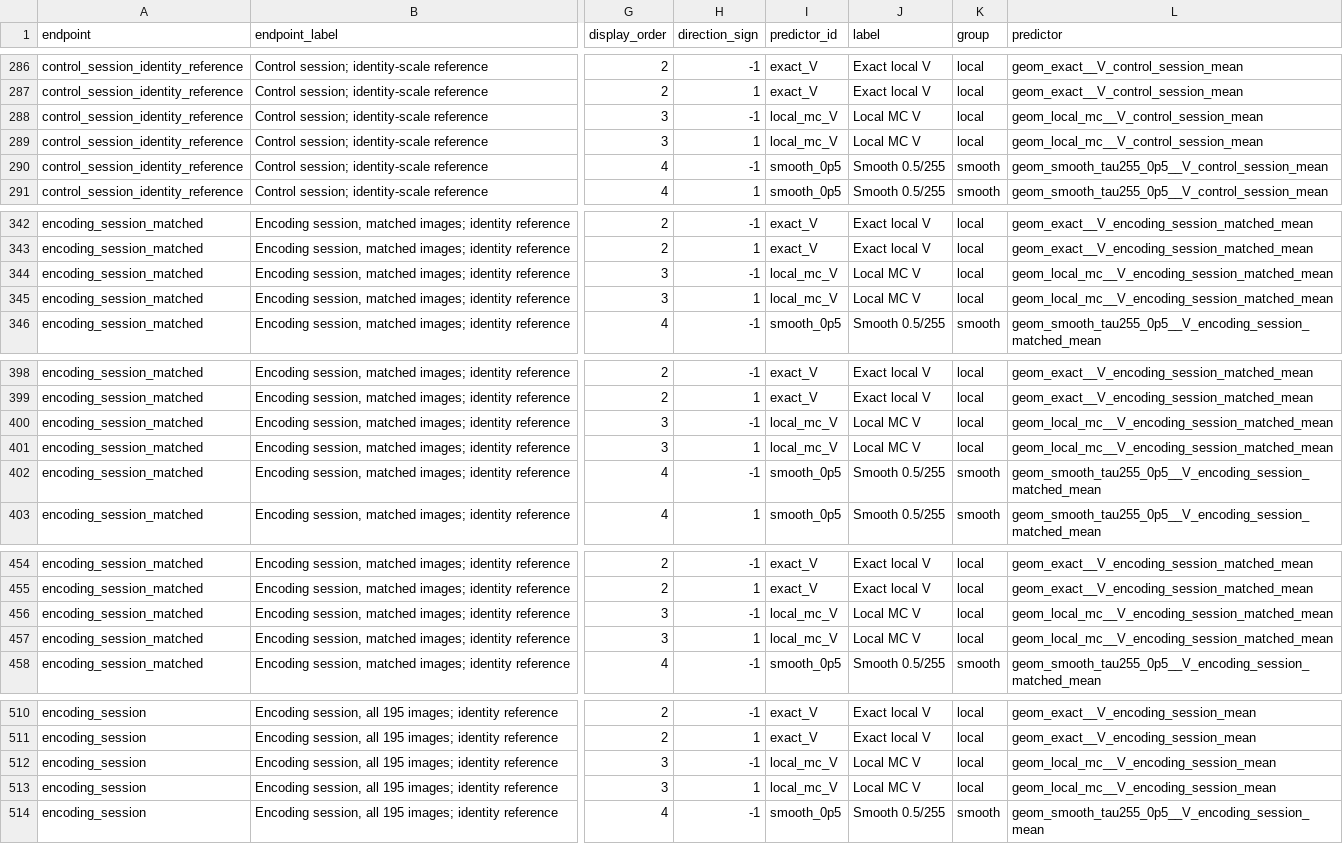
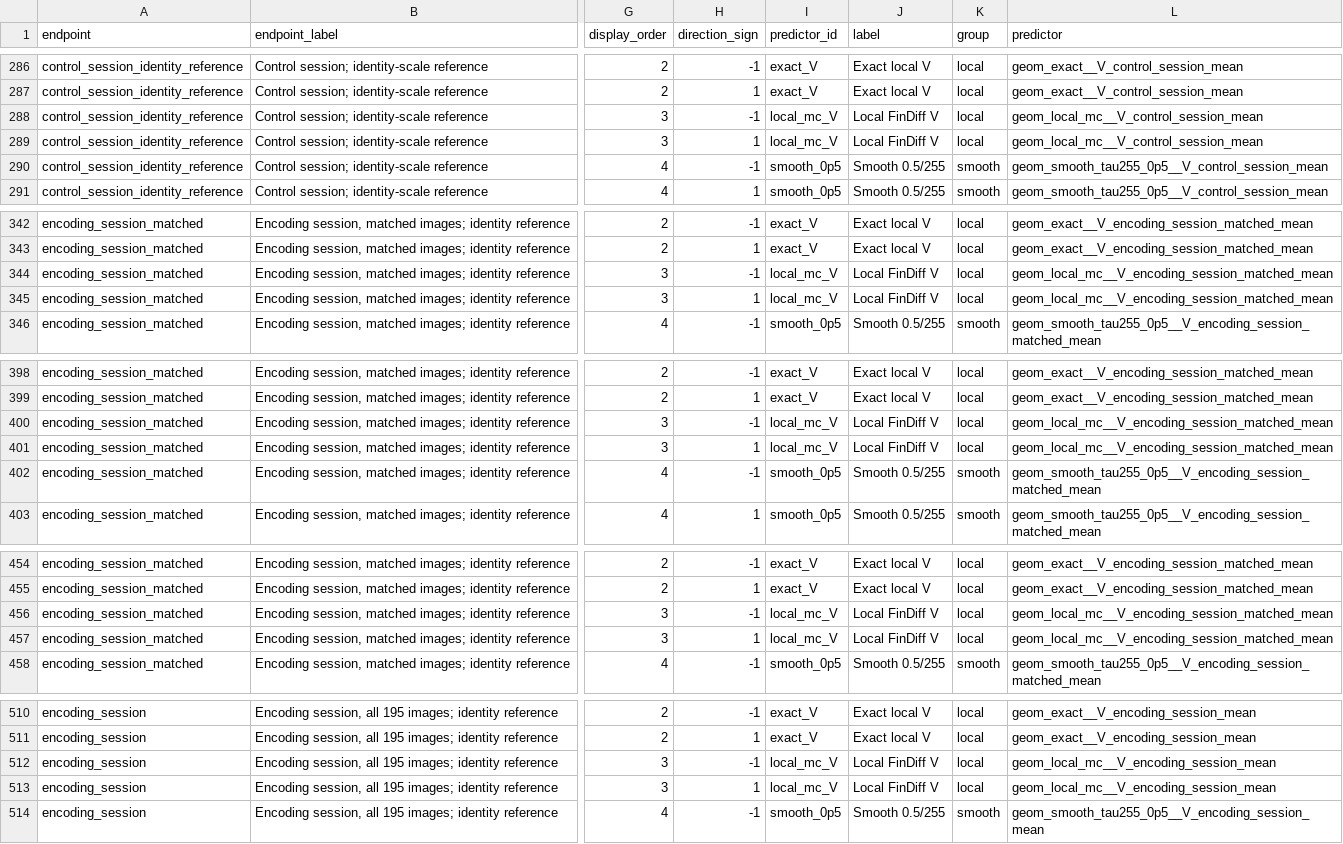
Before and after one commit to Animadversio/AccentuationPredRMT, a CSV file: tables/nonlinear_control/biological_validation/predictor_benchmark_site_centered.csv, drawn as a sheet; only a part is shown, gaps mark what is left out; the diff covers the shown part only; the diff names each change by its address in the sheet, - before the commit and + after, or states it on an @@ line.

```diff
--- a/tables/nonlinear_control/biological_validation/predictor_benchmark_site_centered.csv
+++ b/tables/nonlinear_control/biological_validation/predictor_benchmark_site_centered.csv
-J288:J289 (label): Local MC V
+J288:J289 (label): Local FinDiff V
-J344:J345 (label): Local MC V
+J344:J345 (label): Local FinDiff V
-J400:J401 (label): Local MC V
+J400:J401 (label): Local FinDiff V
-J456:J457 (label): Local MC V
+J456:J457 (label): Local FinDiff V
-J512:J513 (label): Local MC V
+J512:J513 (label): Local FinDiff V
```
Also changed, not shown: 14 edited cells elsewhere in this file, 10 other files.
